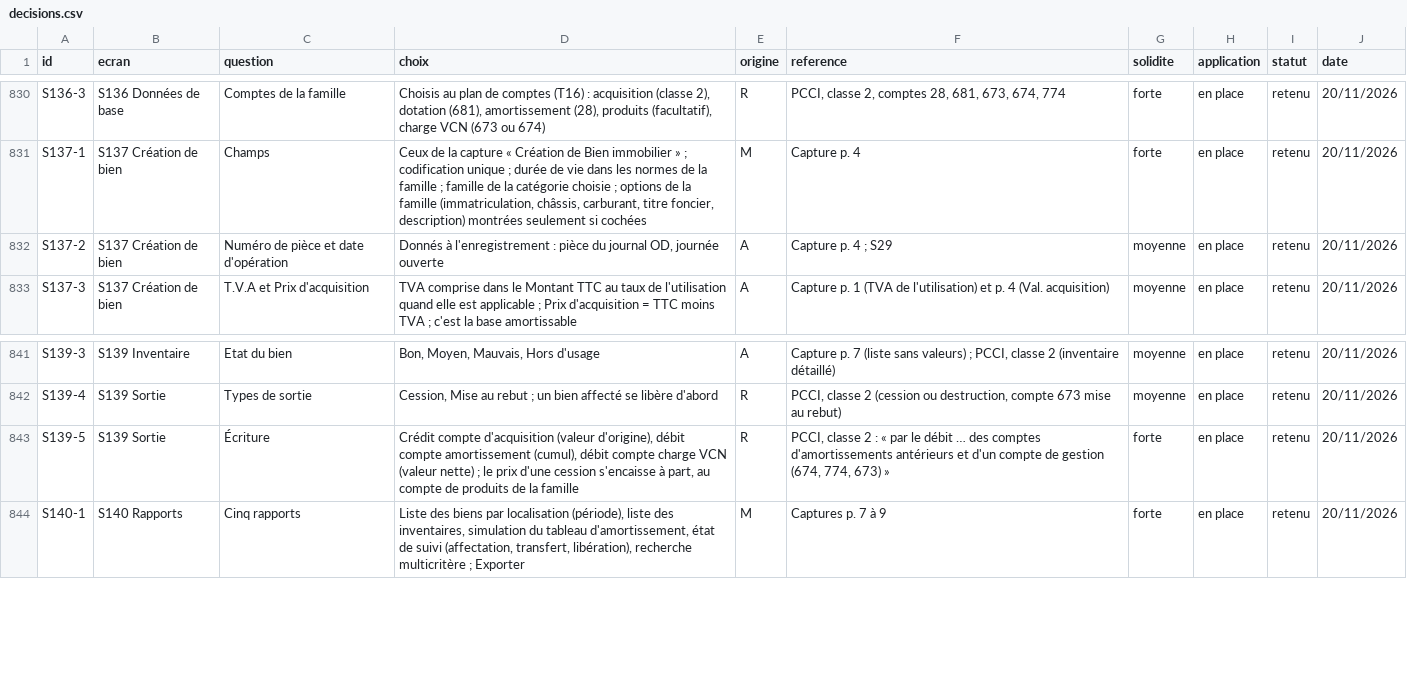
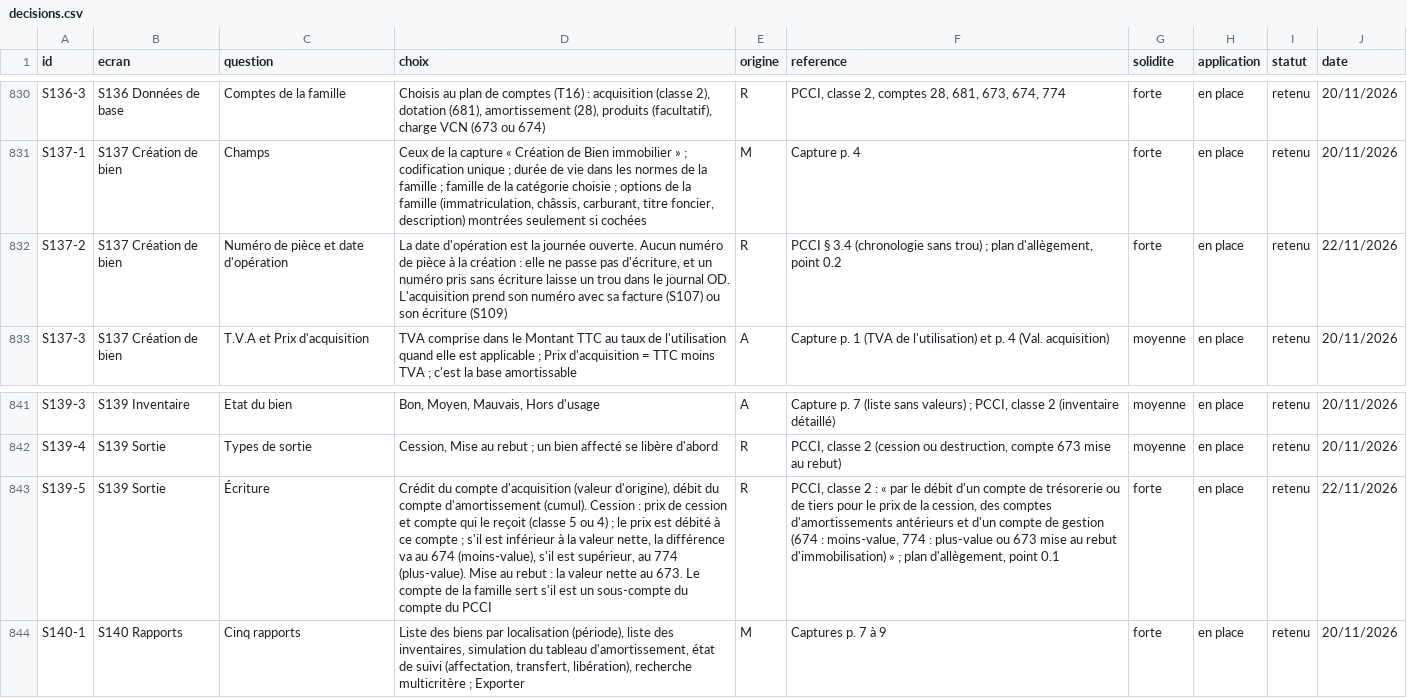
Before and after one commit to manatandu/Microfina-, a CSV file: replica/decisions.csv, drawn as a sheet; only a part is shown, gaps mark what is left out; the diff names each change by its address in the sheet, - before the commit and + after, or states it on an @@ line.

```diff
--- a/replica/decisions.csv
+++ b/replica/decisions.csv
-D832 (choix): Donnés à l'enregistrement : pièce du journal OD, journée ouverte
+D832 (choix): La date d'opération est la journée ouverte. Aucun numéro de pièce à la création : elle ne passe pas d'écriture, et un numéro pris sans écriture laisse un trou dans le journal OD. L'acquisition prend son numéro avec sa facture (S107) ou son écriture (S109)
-E832 (origine): A
+E832 (origine): R
-F832 (reference): Capture p. 4 ; S29
+F832 (reference): PCCI § 3.4 (chronologie sans trou) ; plan d'allègement, point 0.2
-G832 (solidite): moyenne
+G832 (solidite): forte
-J832 (date): 20/11/2026
+J832 (date): 22/11/2026
-D843 (choix): Crédit compte d'acquisition (valeur d'origine), débit compte amortissement (cumul), débit compte charge VCN (valeur nette) ; le prix d'une cession s'encaisse à part, au compte de produits de la famille
+D843 (choix): Crédit du compte d'acquisition (valeur d'origine), débit du compte d'amortissement (cumul). Cession : prix de cession et compte qui le reçoit (classe 5 ou 4) ; le prix est débité à ce compte ; s'il est inférieur à la valeur nette, la différence va au 674 (moins-value), s'il est supérieur, au 774 (plus-value). Mise au rebut : la valeur nette au 673. Le compte de la famille sert s'il est un sous-compte du compte du PCCI
-F843 (reference): …le débit … des comptes d'amortissements antérieurs et d'un compte de gestion (674, 774, 673) »
+F843 (reference): …le débit d'un compte de trésorerie ou de tiers pour le prix de la cession, des comptes d'amortissements antérieurs et d'un compte de gestion (674 : moins-value, 774 : plus-value ou 673 mise au rebut d'immobilisation) » ; plan d'allègement, point 0.1
-J843 (date): 20/11/2026
+J843 (date): 22/11/2026
```
Also changed, not shown: replica/allegement.csv, 10 other files.
